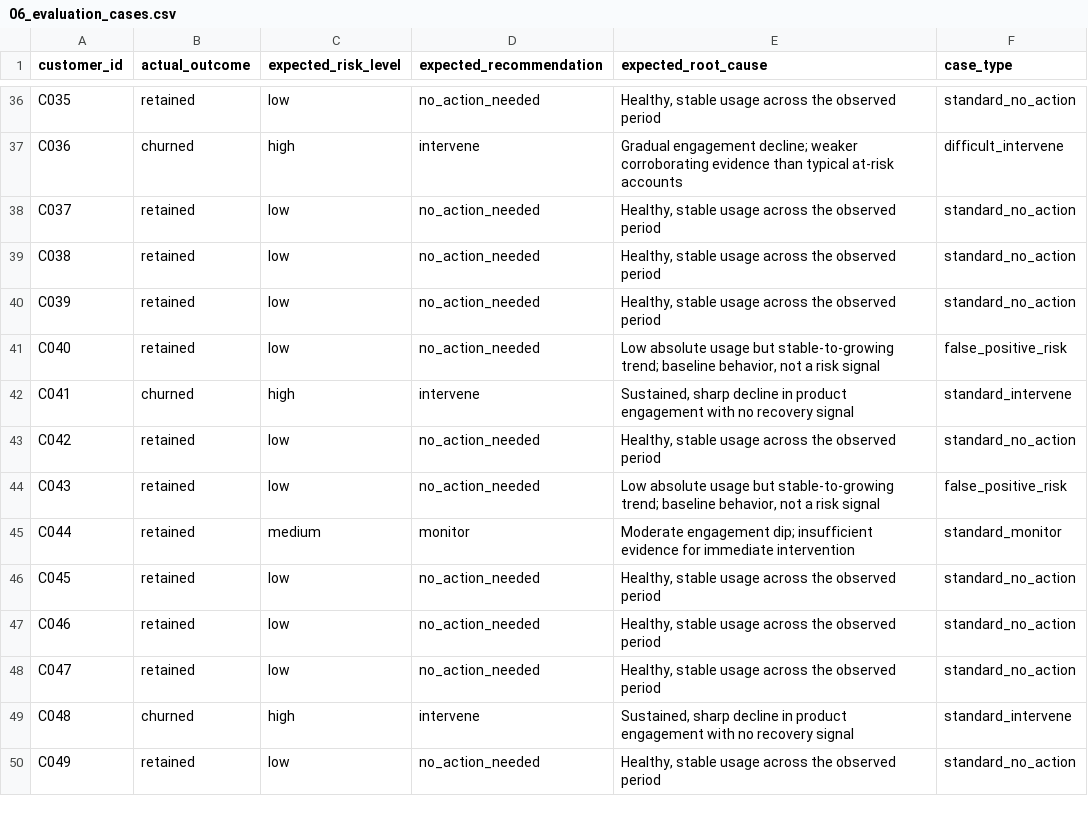
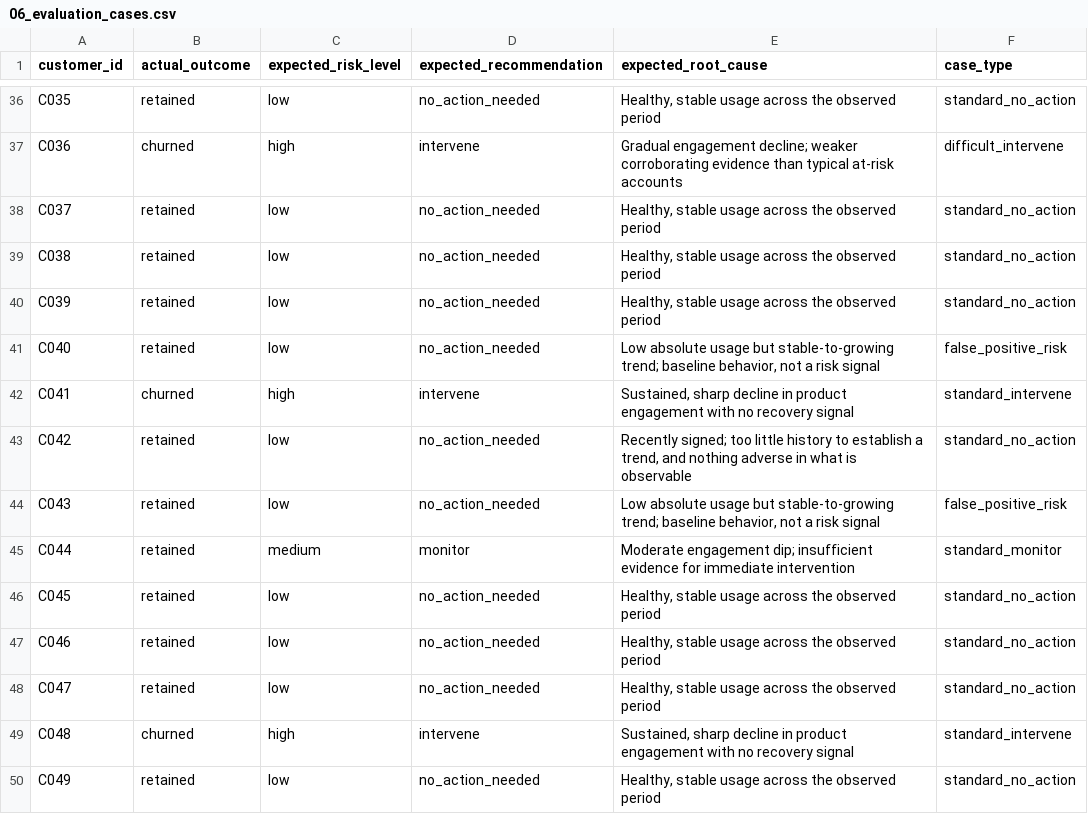
Before and after one commit to vartika7/churn-rescue-agent, a CSV file: supabase/seed/06_evaluation_cases.csv, drawn as a sheet; only a part is shown, gaps mark what is left out.

```diff
--- a/supabase/seed/06_evaluation_cases.csv
+++ b/supabase/seed/06_evaluation_cases.csv
@@ -42,3 +42,3 @@ C040,retained,low,no_action_needed,"Low absolute usage but stable-to-growing tre
 C041,churned,high,intervene,"Sustained, sharp decline in product engagement with no recovery signal",standard_intervene
-C042,retained,low,no_action_needed,"Healthy, stable usage across the observed period",standard_no_action
+C042,retained,low,no_action_needed,"Recently signed; too little history to establish a trend, and nothing adverse in what is observable",standard_no_action
 C043,retained,low,no_action_needed,"Low absolute usage but stable-to-growing trend; baseline behavior, not a risk signal",false_positive_risk
```
Also changed, not shown: supabase/seed/01_customers.csv, supabase/seed/02_usage_daily.csv, 5 other files.
